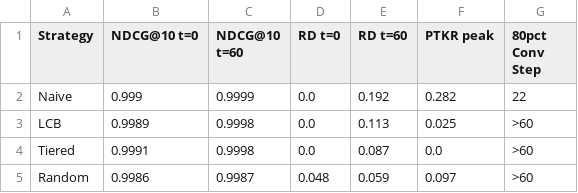
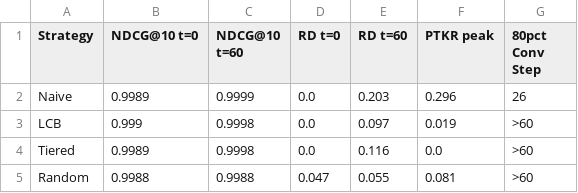
Before and after one commit to sirohi-ml/cold-start-fraud-detection, a CSV file: results/convergence.csv, drawn as a sheet.

Commit message:
Fix synthetic experiment numbers in convergence.csv
Re-ran cold_start_sim.py (seed=42, 50 MC runs) and verified determinism. Committed CSV did not match the script's actual output. Corrected values.

```diff
--- a/results/convergence.csv
+++ b/results/convergence.csv
@@ -1,5 +1,5 @@
 Strategy,NDCG@10 t=0,NDCG@10 t=60,RD t=0,RD t=60,PTKR peak,80pct Conv Step
-Naive,0.999,0.9999,0.0,0.192,0.282,22
-LCB,0.9989,0.9998,0.0,0.113,0.025,>60
-Tiered,0.9991,0.9998,0.0,0.087,0.0,>60
-Random,0.9986,0.9987,0.048,0.059,0.097,>60
+Naive,0.9989,0.9999,0.0,0.203,0.296,26
+LCB,0.999,0.9998,0.0,0.097,0.019,>60
+Tiered,0.9989,0.9998,0.0,0.116,0.0,>60
+Random,0.9988,0.9988,0.047,0.055,0.081,>60
```
